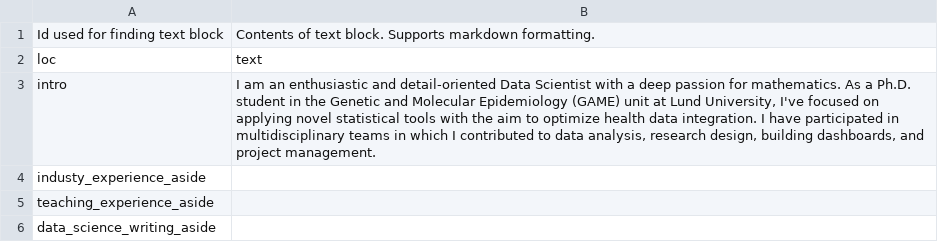
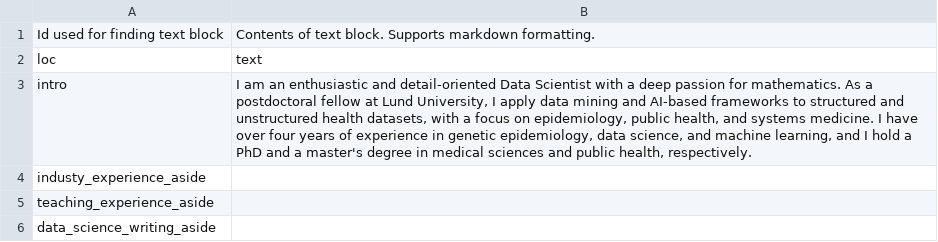
Before and after one commit to hugofitipaldi/resume, a CSV file: csv_files/text_blocks.csv, drawn as a sheet.

```diff
--- a/csv_files/text_blocks.csv
+++ b/csv_files/text_blocks.csv
@@ -2,3 +2,4 @@ Id used for finding text block,Contents of text block. Supports markdown formatt
 loc,text
-intro,"I am an enthusiastic and detail-oriented Data Scientist with a deep passion for mathematics. As a Ph.D. student in the Genetic and Molecular Epidemiology (GAME) unit at Lund University, I've focused on applying novel statistical tools with the aim to optimize health data integration. I have participated in multidisciplinary teams in which I contributed to data analysis, research design, building dashboards, and project management."
+intro,"I am an enthusiastic and detail-oriented Data Scientist with a deep passion for mathematics. As a postdoctoral fellow at Lund University, I apply data mining and AI-based frameworks to structured and unstructured health datasets, with a focus on epidemiology, public health, and systems medicine. I have over four years of experience in genetic epidemiology, data science, and machine learning, and I hold a PhD and a master's degree in medical sciences and public health, respectively.
+"
 industy_experience_aside,
```
Also changed, not shown: 1 other file.
